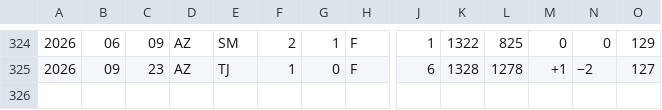
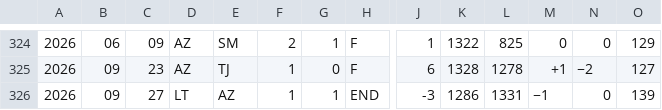
Before and after one commit to nfelo/nfelo.github.io, a TSV file: source/elo_pages/Azerbaijan.tsv, drawn as a sheet; only a part is shown, gaps mark what is left out; rows hold the shown columns only; the diff names each change by its address in the sheet, - before the commit and + after, or states it on an @@ line.

```diff
--- a/source/elo_pages/Azerbaijan.tsv
+++ b/source/elo_pages/Azerbaijan.tsv
+row 326: 2026 | 09 | 27 | LT | AZ | 1 | 1 | END | -3 | 1286 | 1331 | −1 | 0 | 139
```
Also changed, not shown: source/elo_pages/Cambodia.tsv, source/elo_pages/China.tsv, 14 other files.
